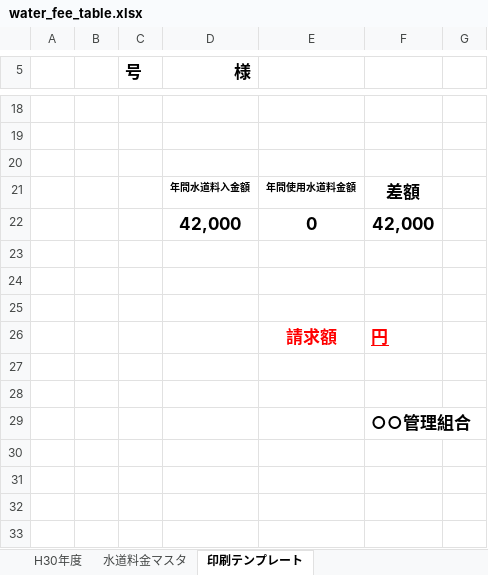
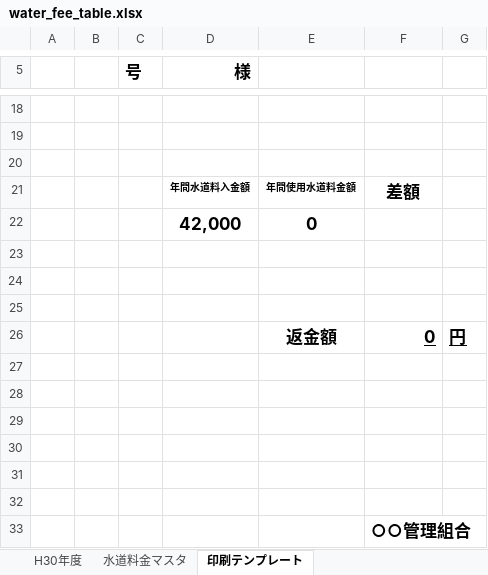
Before and after one commit to TAKAHIRO-24/water_cost_calculation, an Excel workbook: water_fee_table.xlsx, sheet 印刷テンプレート, drawn as a sheet; only a part is shown, gaps mark what is left out; values as stored, in another font and other column widths than the file's, no borders; conditional formats not drawn; addresses are those after the commit; the diff names each change by its address in the sheet, - before the commit and + after, or states it on an @@ line.

```diff
--- a/water_fee_table.xlsx (sheet 印刷テンプレート)
+++ b/water_fee_table.xlsx (sheet 印刷テンプレート)
-F22: 42,000
+F22: (empty)
+row 26:  |  |  |  | 返金額 | 0 | 円
-row 27:  |  |  |  | 請求額 | 円
+row 27: (empty)
+row 28: (empty)
+row 29: (empty)
+row 30: (empty)
```
Also changed, not shown: 1 other file.
